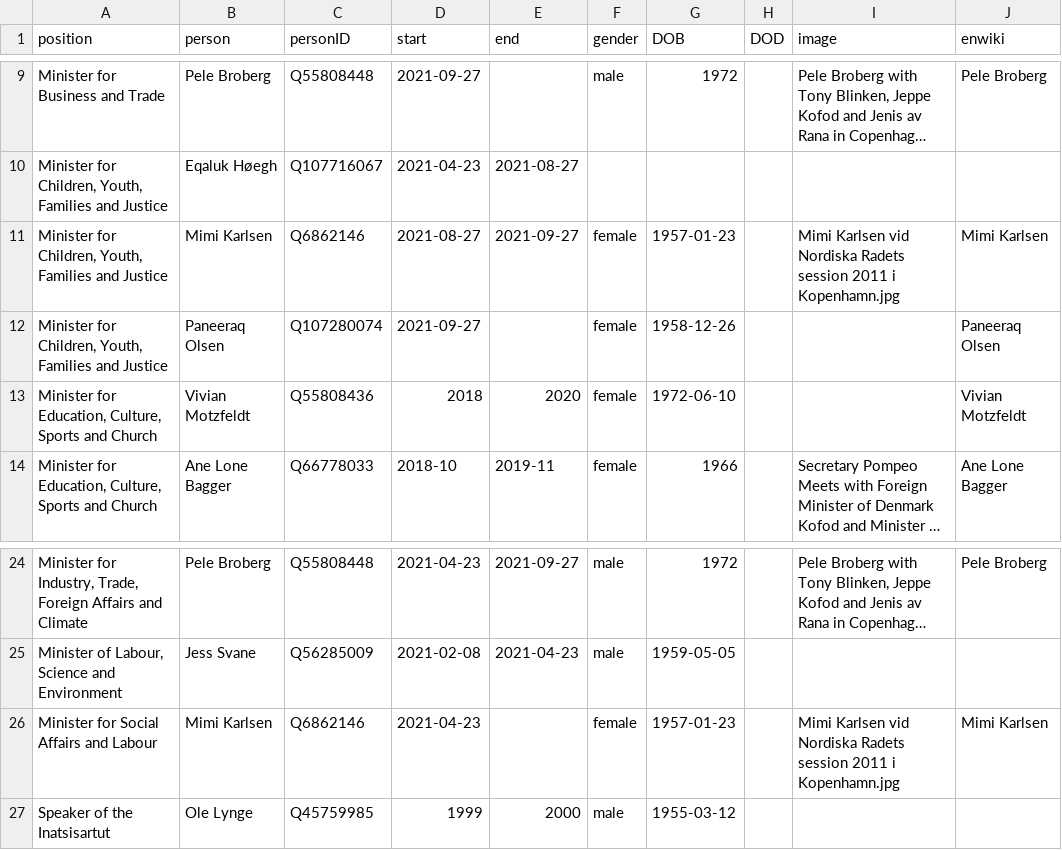
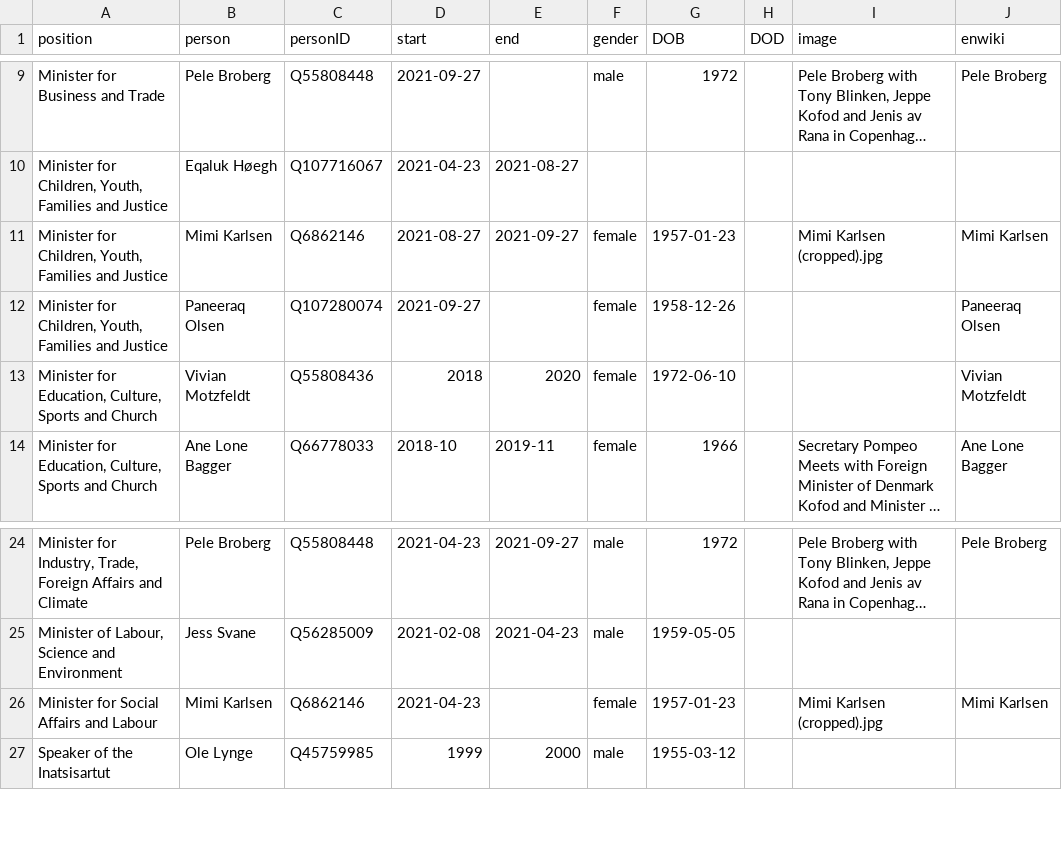
Before and after one commit to every-politician-scrapers/greenland-cabinet, a CSV file: html/holders21.csv, drawn as a sheet; only a part is shown, gaps mark what is left out; long unchanged cells end in …; the diff names each change by its address in the sheet, - before the commit and + after, or states it on an @@ line.

```diff
--- a/html/holders21.csv
+++ b/html/holders21.csv
-I11 (image): Mimi Karlsen vid Nordiska Radets session 2011 i Kopenhamn.jpg
+I11 (image): Mimi Karlsen (cropped).jpg
-I26 (image): Mimi Karlsen vid Nordiska Radets session 2011 i Kopenhamn.jpg
+I26 (image): Mimi Karlsen (cropped).jpg
```
Also changed, not shown: html/current.csv.
